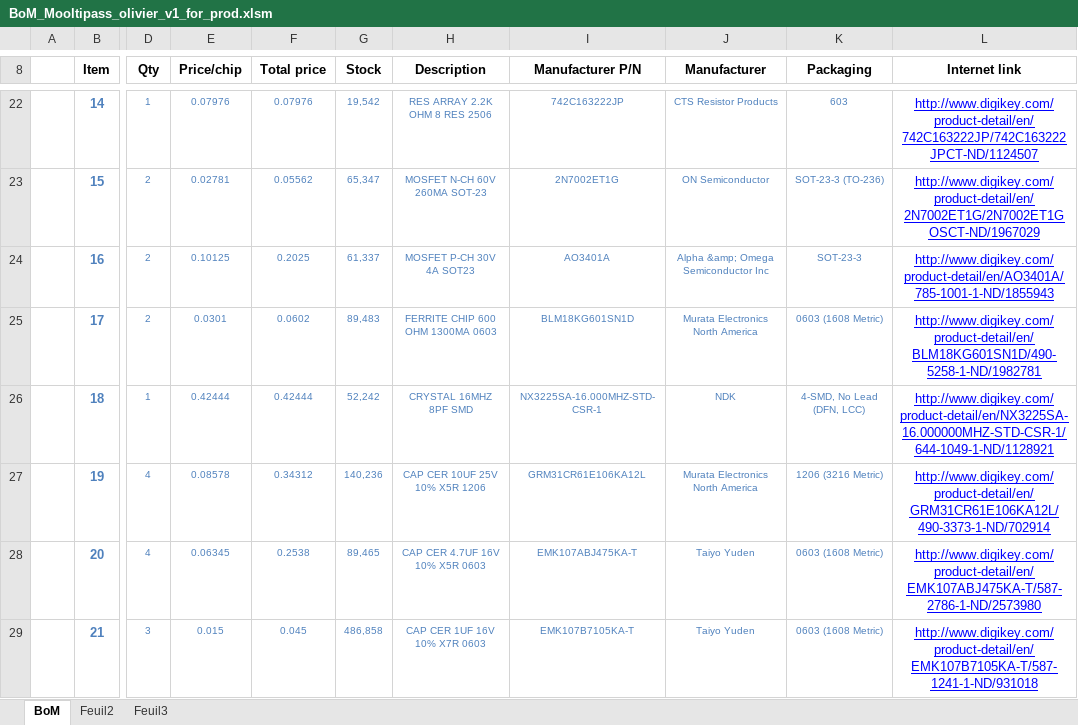
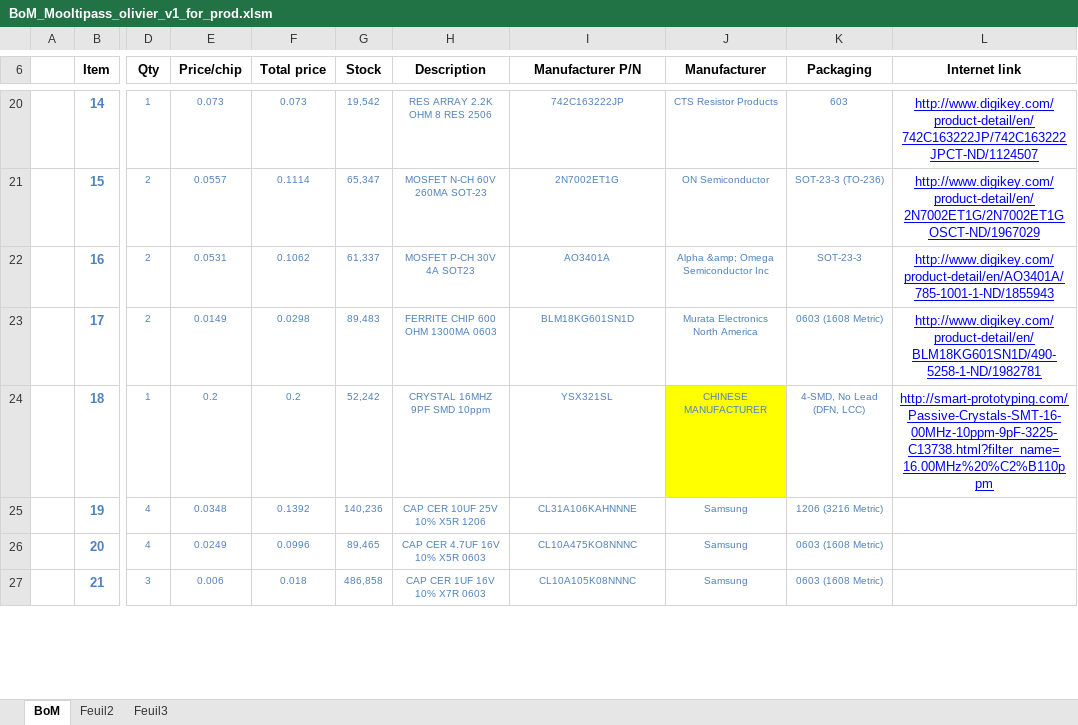
Before and after one commit to limpkin/mooltipass, an Excel workbook: kicad/BoM_Mooltipass_olivier_v1_for_prod.xlsm, sheet BoM, drawn as a sheet; only a part is shown, gaps mark what is left out; values as stored, in another font and other column widths than the file's, no borders; addresses are those after the commit; the diff covers the shown part only; the diff names each change by its address in the sheet, - before the commit and + after, or states it on an @@ line.

```diff
--- a/kicad/BoM_Mooltipass_olivier_v1_for_prod.xlsm (sheet BoM)
+++ b/kicad/BoM_Mooltipass_olivier_v1_for_prod.xlsm (sheet BoM)
-E20 (Price/chip): 0.07976
+E20 (Price/chip): 0.073
-F20 (Total price): 0.07976
+F20 (Total price): 0.073
-E21 (Price/chip): 0.02781
+E21 (Price/chip): 0.0557
-F21 (Total price): 0.05562
+F21 (Total price): 0.1114
-E22 (Price/chip): 0.10125
+E22 (Price/chip): 0.0531
-F22 (Total price): 0.2025
+F22 (Total price): 0.1062
-E23 (Price/chip): 0.0301
+E23 (Price/chip): 0.0149
-F23 (Total price): 0.0602
+F23 (Total price): 0.0298
-E24 (Price/chip): 0.42444
+E24 (Price/chip): 0.2
-F24 (Total price): 0.42444
+F24 (Total price): 0.2
-H24 (Description): CRYSTAL 16MHZ 8PF SMD
+H24 (Description): CRYSTAL 16MHZ 9PF SMD 10ppm
-I24 (Manufacturer P/N): NX3225SA-16.000MHZ-STD-CSR-1
+I24 (Manufacturer P/N): YSX321SL
-J24 (Manufacturer): NDK
+J24 (Manufacturer): CHINESE MANUFACTURER
-J24 fill: none
+J24 fill: #FFFF00
-L24 (Internet link): http://www.digikey.com/product-detail/en/NX3225SA-16.000000MHZ-STD-CSR-1/644-1049-1-ND/1128921
+L24 (Internet link): http://smart-prototyping.com/Passive-Crystals-SMT-16-00MHz-10ppm-9pF-3225-C13738.html?filter_name=16.00MHz%20%C2%B110ppm
-E25 (Price/chip): 0.08578
+E25 (Price/chip): 0.0348
-F25 (Total price): 0.34312
+F25 (Total price): 0.1392
-I25 (Manufacturer P/N): GRM31CR61E106KA12L
+I25 (Manufacturer P/N): CL31A106KAHNNNE
-J25 (Manufacturer): Murata Electronics North America
+J25 (Manufacturer): Samsung
-L25 (Internet link): http://www.digikey.com/product-detail/en/GRM31CR61E106KA12L/490-3373-1-ND/702914
+L25 (Internet link): (empty)
-E26 (Price/chip): 0.06345
+E26 (Price/chip): 0.0249
-F26 (Total price): 0.2538
+F26 (Total price): 0.0996
-I26 (Manufacturer P/N): EMK107ABJ475KA-T
+I26 (Manufacturer P/N): CL10A475KO8NNNC
-J26:J27 (Manufacturer): Taiyo Yuden
+J26:J27 (Manufacturer): Samsung
-L26 (Internet link): http://www.digikey.com/product-detail/en/EMK107ABJ475KA-T/587-2786-1-ND/2573980
+L26 (Internet link): (empty)
-E27 (Price/chip): 0.015
+E27 (Price/chip): 0.006
-F27 (Total price): 0.045
+F27 (Total price): 0.018
-I27 (Manufacturer P/N): EMK107B7105KA-T
+I27 (Manufacturer P/N): CL10A105K08NNNC
-L27 (Internet link): http://www.digikey.com/product-detail/en/EMK107B7105KA-T/587-1241-1-ND/931018
+L27 (Internet link): (empty)
```
Also changed, not shown: 6 removed rows, 75 edited cells and cell formats elsewhere in this sheet, formulas that keep their value, production/gerbers_bottom/bom_bottom.xlsm, 1 other file.
